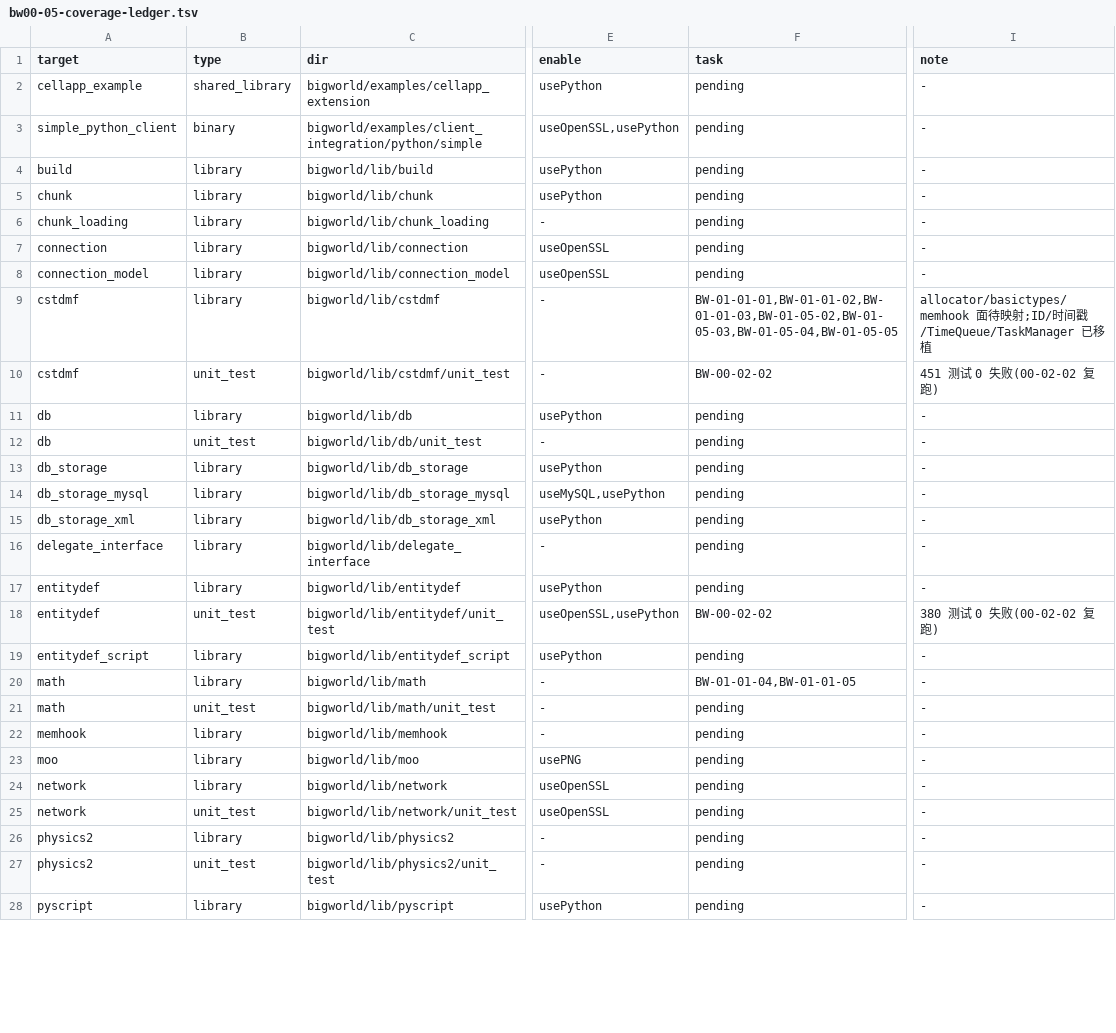
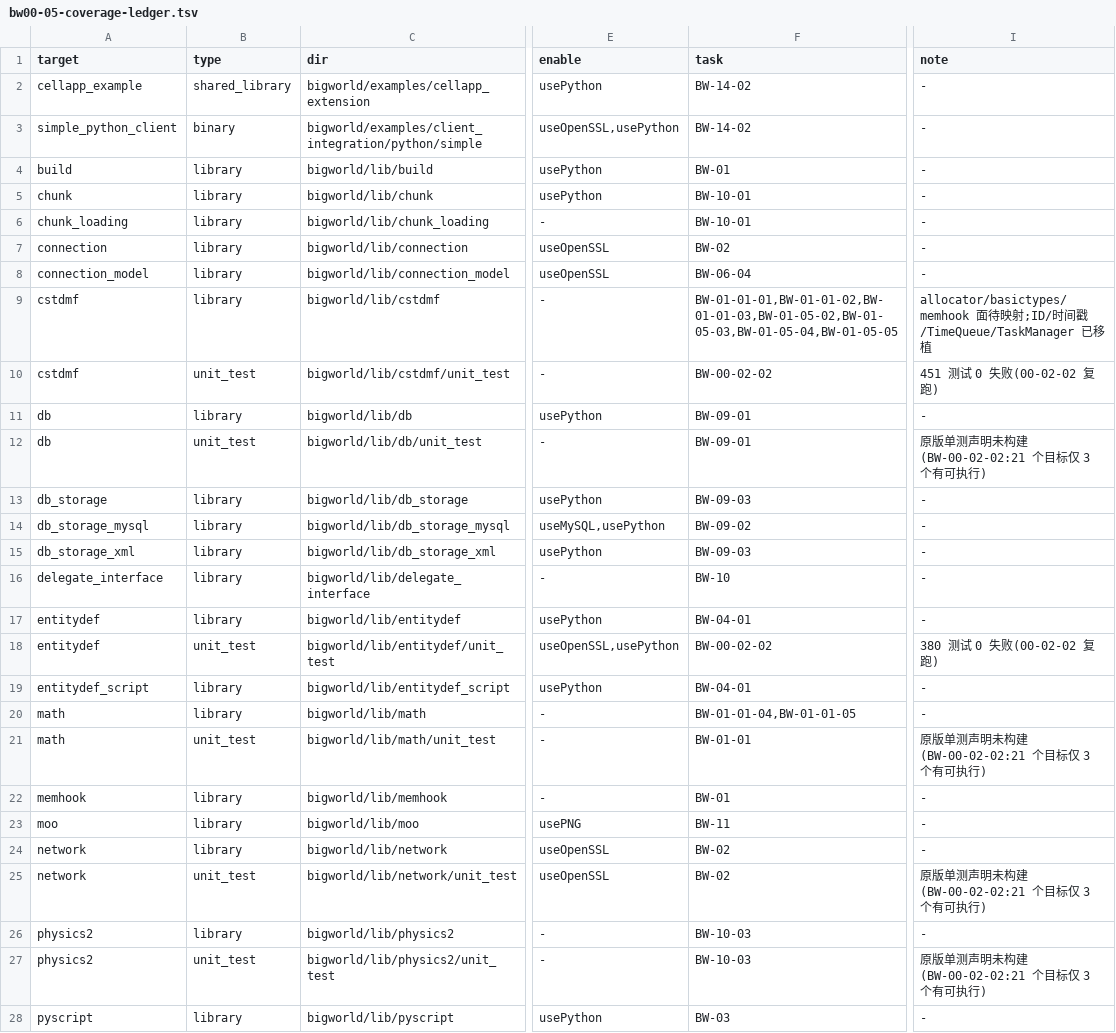
Before and after one commit to cuihairu/boundless, a TSV file: docs/review/data/bw00-05-coverage-ledger.tsv, drawn as a sheet; only a part is shown, gaps mark what is left out; the diff covers the shown part only; the diff names each change by its address in the sheet, - before the commit and + after, or states it on an @@ line.

```diff
--- a/docs/review/data/bw00-05-coverage-ledger.tsv
+++ b/docs/review/data/bw00-05-coverage-ledger.tsv
-F2:F3 (task): pending
+F2:F3 (task): BW-14-02
-F4 (task): pending
+F4 (task): BW-01
-F5:F6 (task): pending
+F5:F6 (task): BW-10-01
-F7 (task): pending
+F7 (task): BW-02
-F8 (task): pending
+F8 (task): BW-06-04
-F11:F12 (task): pending
+F11:F12 (task): BW-09-01
-I12 (note): -
+I12 (note): 原版单测声明未构建(BW-00-02-02:21 个目标仅 3 个有可执行)
-F13 (task): pending
+F13 (task): BW-09-03
-F14 (task): pending
+F14 (task): BW-09-02
-F15 (task): pending
+F15 (task): BW-09-03
-F16 (task): pending
+F16 (task): BW-10
-F17 (task): pending
+F17 (task): BW-04-01
-F19 (task): pending
+F19 (task): BW-04-01
-F21 (task): pending
+F21 (task): BW-01-01
-I21 (note): -
+I21 (note): 原版单测声明未构建(BW-00-02-02:21 个目标仅 3 个有可执行)
-F22 (task): pending
+F22 (task): BW-01
-F23 (task): pending
+F23 (task): BW-11
-F24:F25 (task): pending
+F24:F25 (task): BW-02
-I25 (note): -
+I25 (note): 原版单测声明未构建(BW-00-02-02:21 个目标仅 3 个有可执行)
-F26:F27 (task): pending
+F26:F27 (task): BW-10-03
-I27 (note): -
+I27 (note): 原版单测声明未构建(BW-00-02-02:21 个目标仅 3 个有可执行)
-F28 (task): pending
+F28 (task): BW-03
```
Also changed, not shown: 50 edited cells elsewhere in this file, 3 other files.
